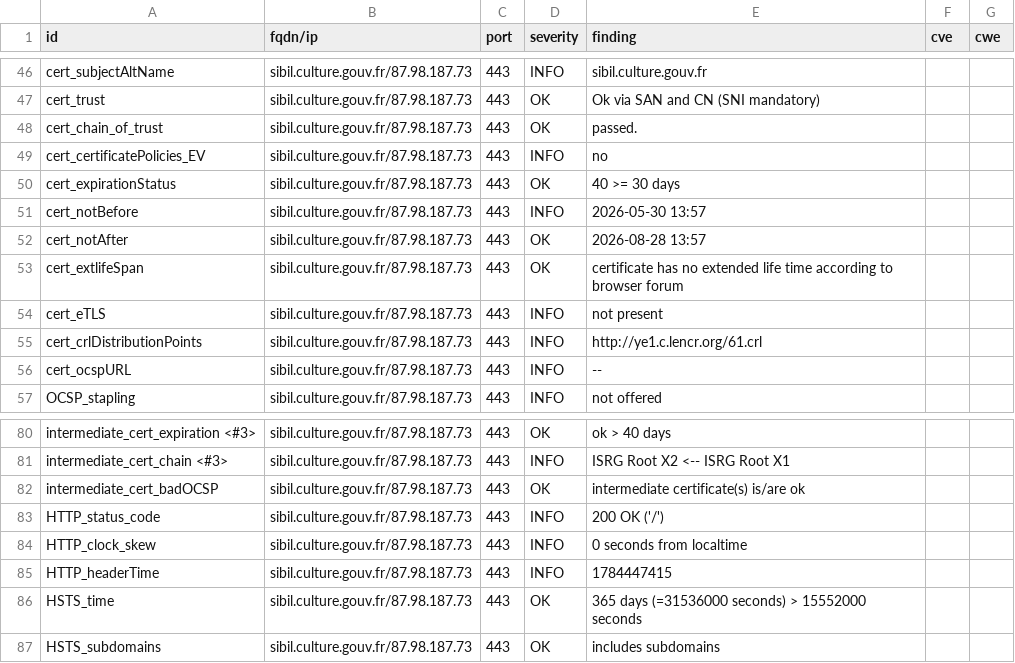
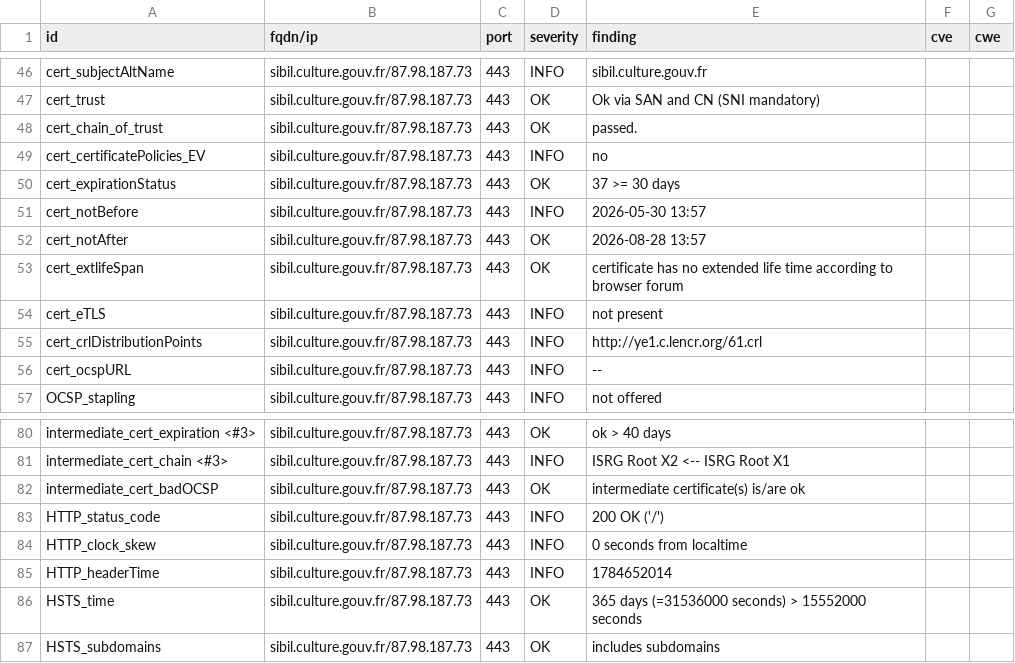
Before and after one commit to culturegouv/dashlord, a CSV file: results/aHR0cHM6Ly9zaWJpbC5jdWx0dXJlLmdvdXYuZnI=/testssl.csv, drawn as a sheet; only a part is shown, gaps mark what is left out.

```diff
--- a/results/aHR0cHM6Ly9zaWJpbC5jdWx0dXJlLmdvdXYuZnI=/testssl.csv
+++ b/results/aHR0cHM6Ly9zaWJpbC5jdWx0dXJlLmdvdXYuZnI=/testssl.csv
@@ -49,3 +49,3 @@
 "cert_certificatePolicies_EV","sibil.culture.gouv.fr/87.98.187.73","443","INFO","no","",""
-"cert_expirationStatus","sibil.culture.gouv.fr/87.98.187.73","443","OK","40 >= 30 days","",""
+"cert_expirationStatus","sibil.culture.gouv.fr/87.98.187.73","443","OK","37 >= 30 days","",""
 "cert_notBefore","sibil.culture.gouv.fr/87.98.187.73","443","INFO","2026-05-30 13:57","",""
@@ -84,3 +84,3 @@
 "HTTP_clock_skew","sibil.culture.gouv.fr/87.98.187.73","443","INFO","0 seconds from localtime","",""
-"HTTP_headerTime","sibil.culture.gouv.fr/87.98.187.73","443","INFO","1784447415","",""
+"HTTP_headerTime","sibil.culture.gouv.fr/87.98.187.73","443","INFO","1784652014","",""
 "HSTS_time","sibil.culture.gouv.fr/87.98.187.73","443","OK","365 days (=31536000 seconds) > 15552000 seconds","",""
```
Also changed, not shown: 9 other files.
